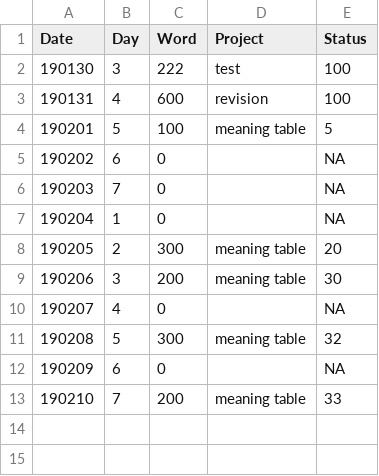
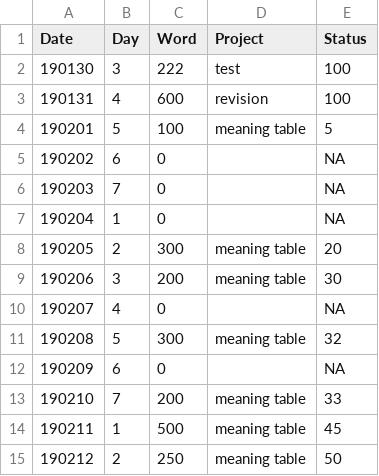
Before and after one commit to chenshuangzhou/programming101, a CSV file: progress.csv, drawn as a sheet; the diff names each change by its address in the sheet, - before the commit and + after, or states it on an @@ line.

```diff
--- a/progress.csv
+++ b/progress.csv
+row 14: 190211 | 1 | 500 | meaning table | 45
+row 15: 190212 | 2 | 250 | meaning table | 50
```
Also changed, not shown: 2 other files.
